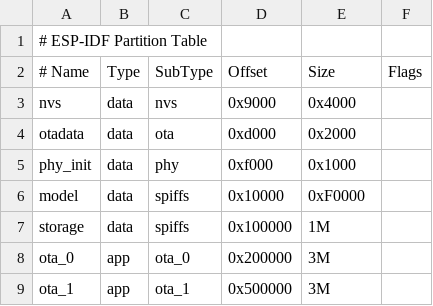
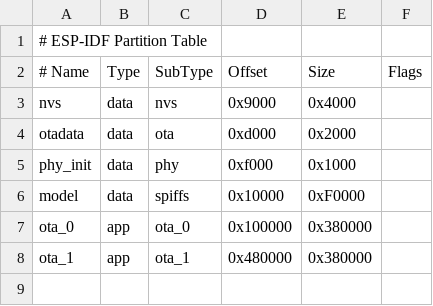
Before and after one commit to beancookie/xiaoclaw, a CSV file: partitions_8M.csv, drawn as a sheet.

```diff
--- a/partitions_8M.csv
+++ b/partitions_8M.csv
@@ -6,4 +6,3 @@ phy_init, data, phy,     0xf000,    0x1000,
 model,    data, spiffs,  0x10000,   0xF0000,
-storage,  data, spiffs,  0x100000,  1M,
-ota_0,    app,  ota_0,   0x200000,  3M,
-ota_1,    app,  ota_1,   0x500000,  3M,
+ota_0,    app,  ota_0,   0x100000,  0x380000,
+ota_1,    app,  ota_1,   0x480000,  0x380000,
```
Also changed, not shown: partitions.csv, 29 other files.
